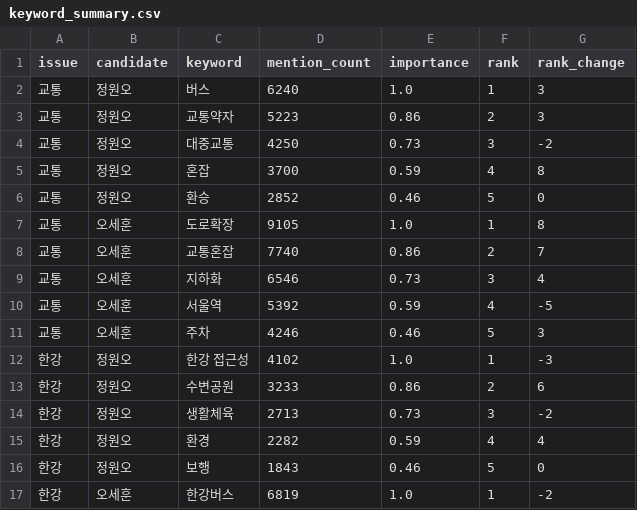
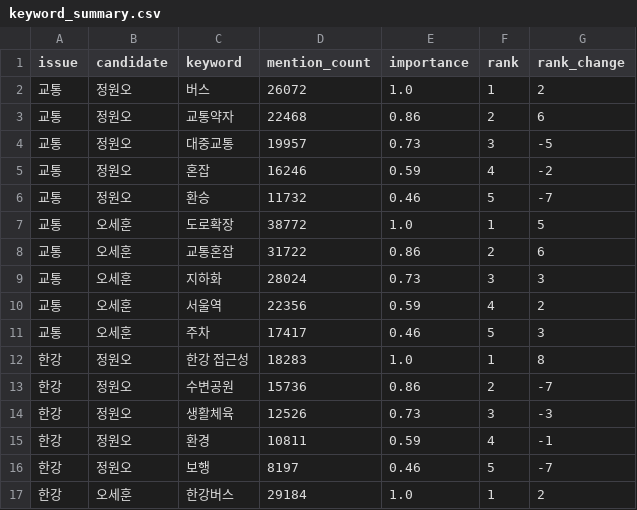
Before and after one commit to june57820/seoul-election-monitor, a CSV file: data/mock/keyword_summary.csv, drawn as a sheet; only a part is shown; the diff covers the shown part only.

```diff
--- a/data/mock/keyword_summary.csv
+++ b/data/mock/keyword_summary.csv
@@ -1,17 +1,17 @@
 issue,candidate,keyword,mention_count,importance,rank,rank_change
-교통,정원오,버스,6240,1.0,1,3
-교통,정원오,교통약자,5223,0.86,2,3
-교통,정원오,대중교통,4250,0.73,3,-2
-교통,정원오,혼잡,3700,0.59,4,8
-교통,정원오,환승,2852,0.46,5,0
-교통,오세훈,도로확장,9105,1.0,1,8
-교통,오세훈,교통혼잡,7740,0.86,2,7
-교통,오세훈,지하화,6546,0.73,3,4
-교통,오세훈,서울역,5392,0.59,4,-5
-교통,오세훈,주차,4246,0.46,5,3
-한강,정원오,한강 접근성,4102,1.0,1,-3
-한강,정원오,수변공원,3233,0.86,2,6
-한강,정원오,생활체육,2713,0.73,3,-2
-한강,정원오,환경,2282,0.59,4,4
-한강,정원오,보행,1843,0.46,5,0
-한강,오세훈,한강버스,6819,1.0,1,-2
+교통,정원오,버스,26072,1.0,1,2
+교통,정원오,교통약자,22468,0.86,2,6
+교통,정원오,대중교통,19957,0.73,3,-5
+교통,정원오,혼잡,16246,0.59,4,-2
+교통,정원오,환승,11732,0.46,5,-7
+교통,오세훈,도로확장,38772,1.0,1,5
+교통,오세훈,교통혼잡,31722,0.86,2,6
+교통,오세훈,지하화,28024,0.73,3,3
+교통,오세훈,서울역,22356,0.59,4,2
+교통,오세훈,주차,17417,0.46,5,3
+한강,정원오,한강 접근성,18283,1.0,1,8
+한강,정원오,수변공원,15736,0.86,2,-7
+한강,정원오,생활체육,12526,0.73,3,-3
+한강,정원오,환경,10811,0.59,4,-1
+한강,정원오,보행,8197,0.46,5,-7
+한강,오세훈,한강버스,29184,1.0,1,2
```
Also changed, not shown: 122 edited cells elsewhere in this file, data/mock/collection_status.csv, data/mock/issue_summary.csv, 18 other files.
